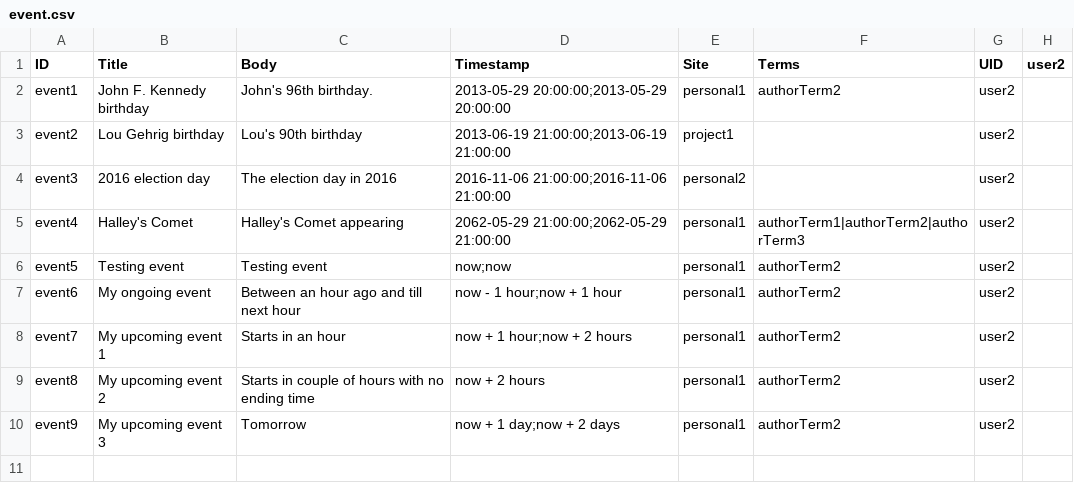
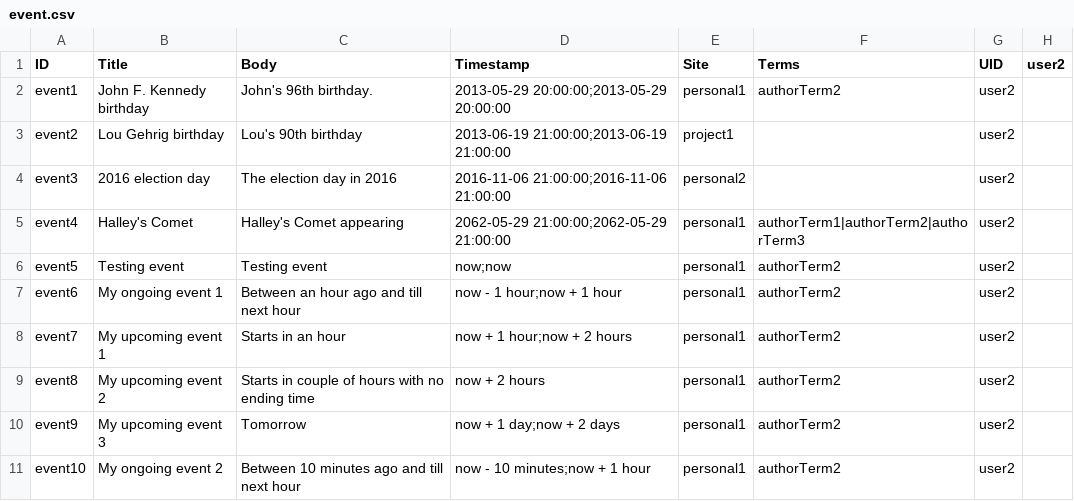
Before and after one commit to wrparker/openscholar, a CSV file: openscholar/modules/os/modules/os_migrate_demo/csv/node/event.csv, drawn as a sheet.

Commit message:
Fix migra files and test.

```diff
--- a/openscholar/modules/os/modules/os_migrate_demo/csv/node/event.csv
+++ b/openscholar/modules/os/modules/os_migrate_demo/csv/node/event.csv
@@ -6,3 +6,3 @@ event4,Halley's Comet,Halley's Comet appearing,2062-05-29 21:00:00;2062-05-29 21
 event5,Testing event,Testing event,now;now,personal1,authorTerm2,user2
-event6,My ongoing event,Between an hour ago and till next hour,now - 1 hour;now + 1 hour,personal1,authorTerm2,user2
+event6,My ongoing event 1,Between an hour ago and till next hour,now - 1 hour;now + 1 hour,personal1,authorTerm2,user2
 event7,My upcoming event 1,Starts in an hour,now + 1 hour;now + 2 hours,personal1,authorTerm2,user2
@@ -10 +10,2 @@ event8,My upcoming event 2,Starts in couple of hours with no ending time,now + 2
 event9,My upcoming event 3,Tomorrow,now + 1 day;now + 2 days,personal1,authorTerm2,user2
+event10,My ongoing event 2,Between 10 minutes ago and till next hour,now - 10 minutes;now + 1 hour,personal1,authorTerm2,user2
```
Also changed, not shown: 1 other file.
